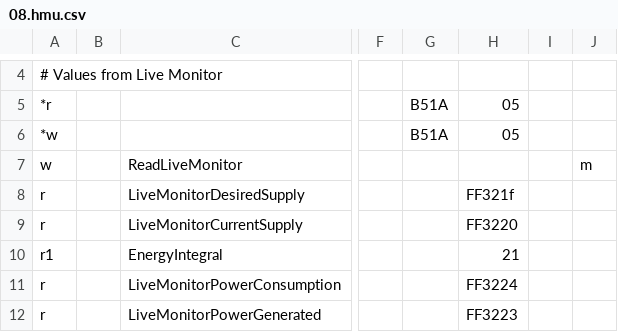
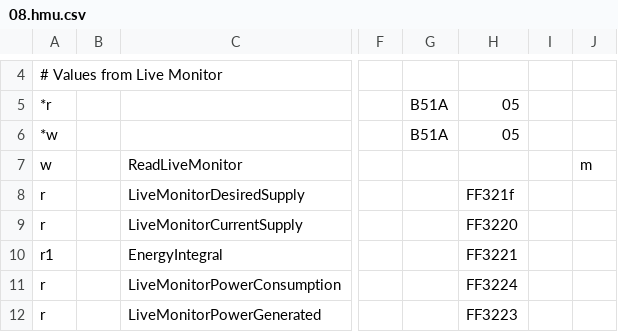
Before and after one commit to michkoll/ebusd-configuration, a CSV file: ebusd-2.1.x/de/vaillant/08.hmu.csv, drawn as a sheet; only a part is shown, gaps mark what is left out; the diff names each change by its address in the sheet, - before the commit and + after, or states it on an @@ line.

Commit message:
bugfix energyintegral

```diff
--- a/ebusd-2.1.x/de/vaillant/08.hmu.csv
+++ b/ebusd-2.1.x/de/vaillant/08.hmu.csv
-H10: 21
+H10: FF3221
```
